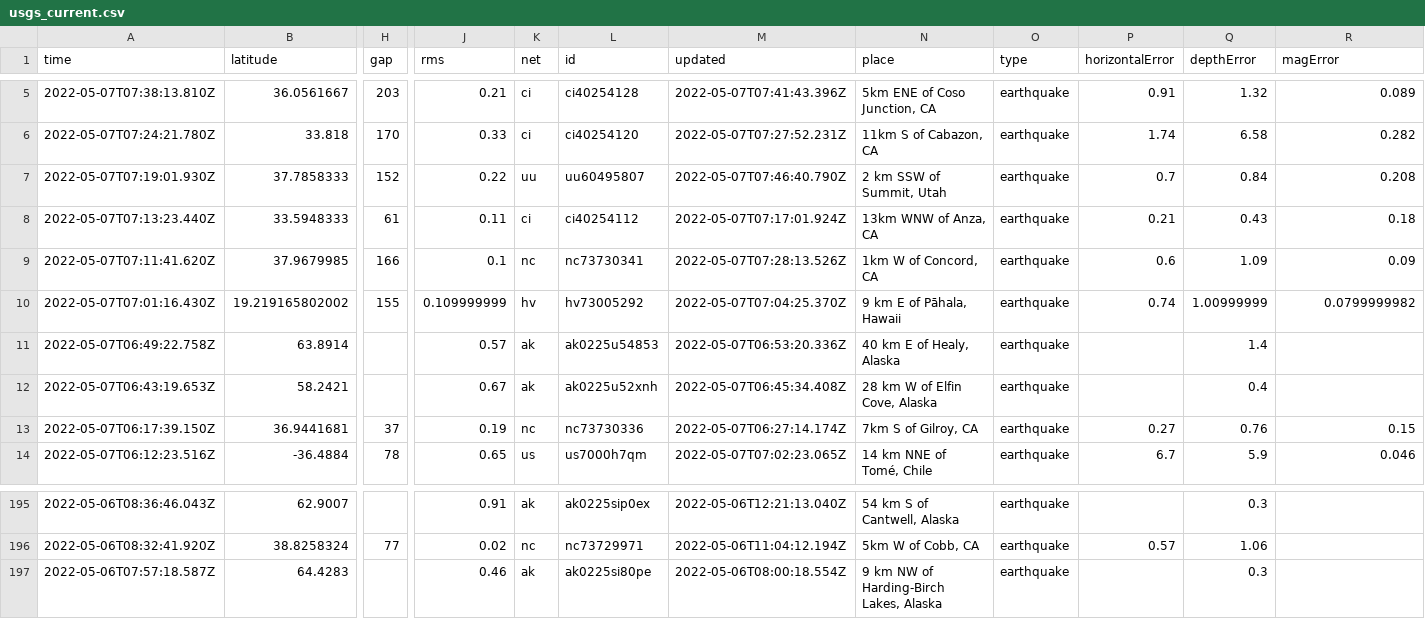
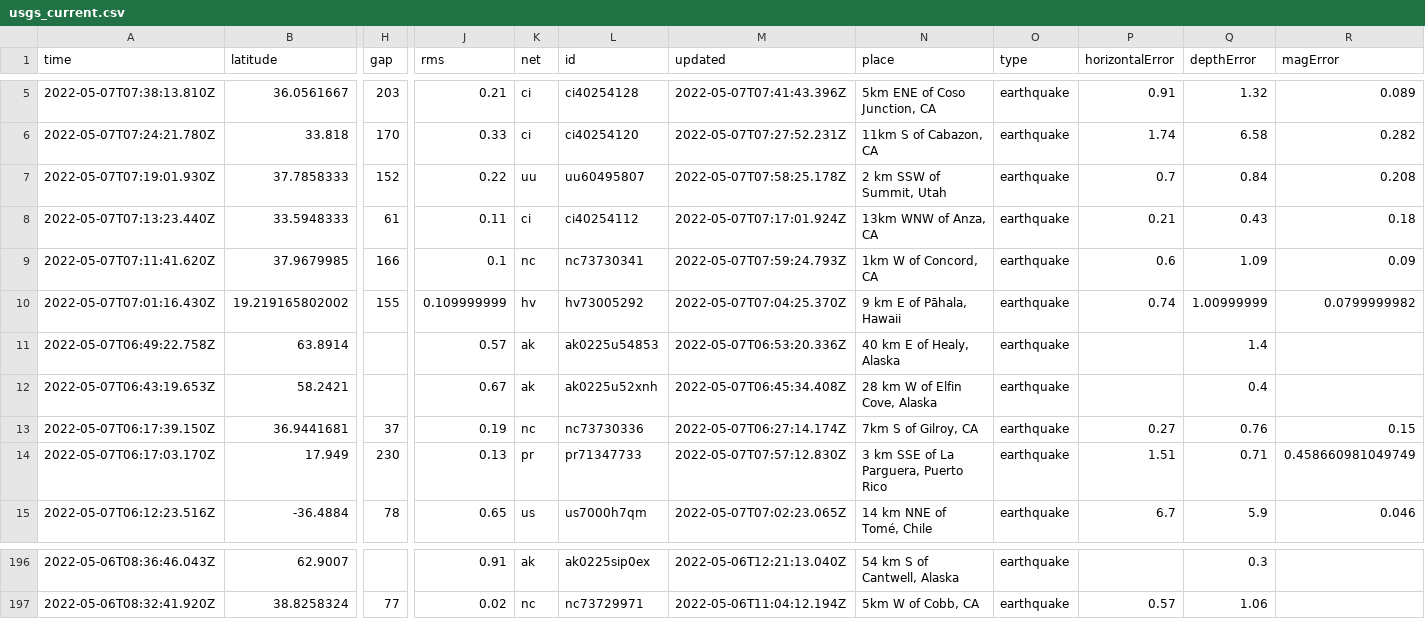
Before and after one commit to lizmurray3/my-data-robot, a CSV file: usgs_current.csv, drawn as a sheet; only a part is shown, gaps mark what is left out; removed rows and columns are numbered as before the commit, all else as after; rows hold the shown columns only; the diff names each change by its address in the sheet, - before the commit and + after, or states it on an @@ line.

```diff
--- a/usgs_current.csv
+++ b/usgs_current.csv
-M7 (updated): 2022-05-07T07:46:40.790Z
+M7 (updated): 2022-05-07T07:58:25.178Z
-M9 (updated): 2022-05-07T07:28:13.526Z
+M9 (updated): 2022-05-07T07:59:24.793Z
+row 14: 2022-05-07T06:17:03.170Z | 17.949 | 230 | 0.13 | pr | pr71347733 | 2022-05-07T07:57:12.830Z | 3 km SSE of La Parguera, Puerto Rico | earthquake | 1.51 | 0.71 | 0.458660981049749
-row 197: 2022-05-06T07:57:18.587Z | 64.4283 |  | 0.46 | ak | ak0225si80pe | 2022-05-06T08:00:18.554Z | 9 km NW of Harding-Birch Lakes, Alaska | earthquake |  | 0.3
```
